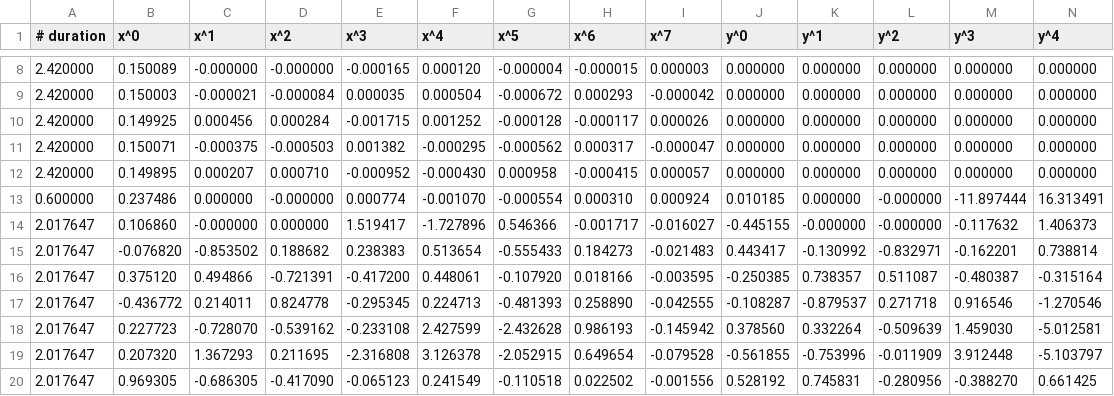
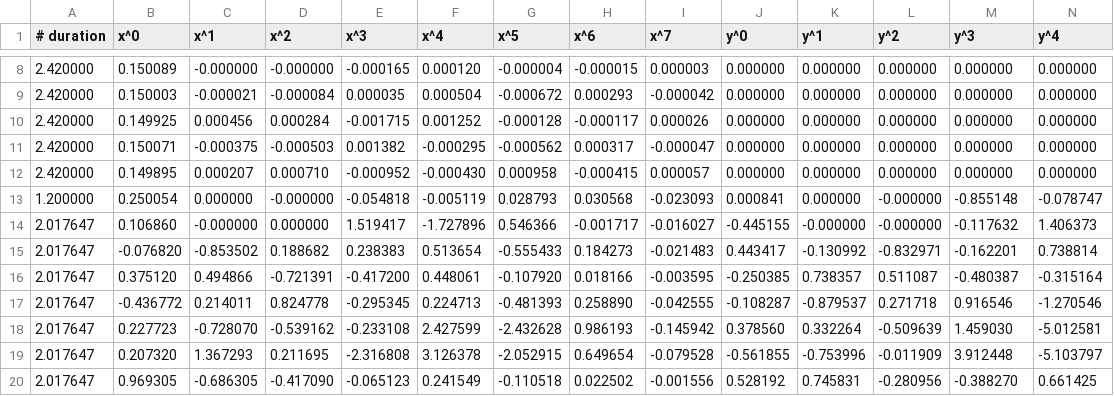
Before and after one commit to foglii/drone_coreography, a CSV file: drone3.csv, drawn as a sheet; only a part is shown, gaps mark what is left out; removed rows and columns are numbered as before the commit, all else as after; rows hold the shown columns only; the diff names each change by its address in the sheet, - before the commit and + after, or states it on an @@ line.

```diff
--- a/drone3.csv
+++ b/drone3.csv
-row 13: 0.600000 | 0.237486 | 0.000000 | -0.000000 | 0.000774 | -0.001070 | -0.000554 | 0.000310 | 0.000924 | 0.010185 | 0.000000 | -0.000000 | -11.897444 | 16.313491
+row 13: 1.200000 | 0.250054 | 0.000000 | -0.000000 | -0.054818 | -0.005119 | 0.028793 | 0.030568 | -0.023093 | 0.000841 | 0.000000 | -0.000000 | -0.855148 | -0.078747
```
Also changed, not shown: drone1.csv, drone2.csv, 3 other files.
